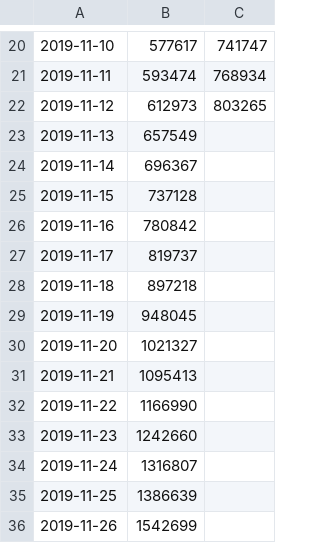
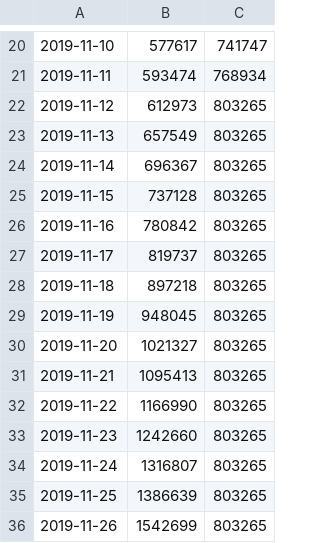
Before and after one commit to Institute1937/18-30s-election, a TSV file: voting.tsv, drawn as a sheet; only a part is shown, gaps mark what is left out; the diff names each change by its address in the sheet, - before the commit and + after, or states it on an @@ line.

```diff
--- a/voting.tsv
+++ b/voting.tsv
-C23:C36: (empty)
+C23:C36: 803265
```
Also changed, not shown: 1 other file.
